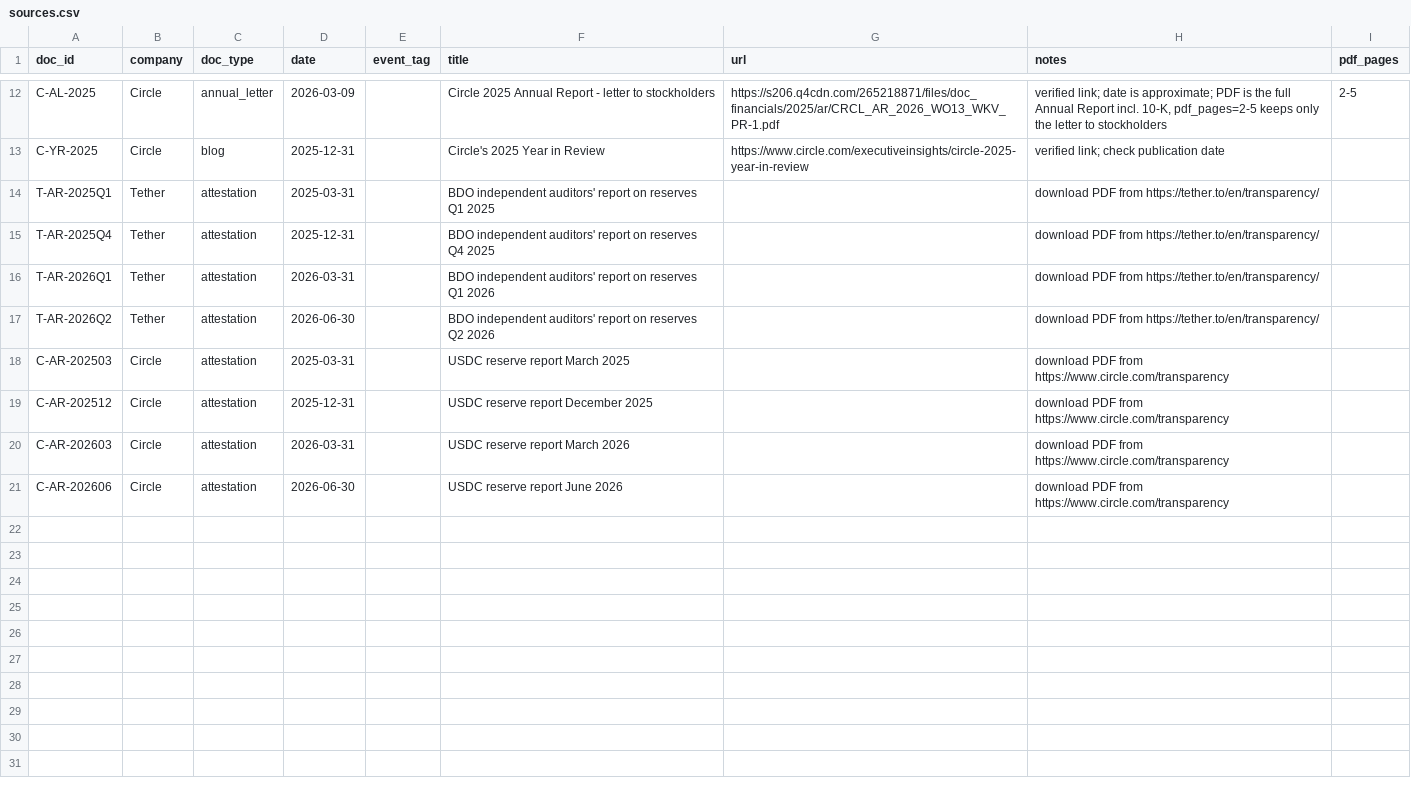
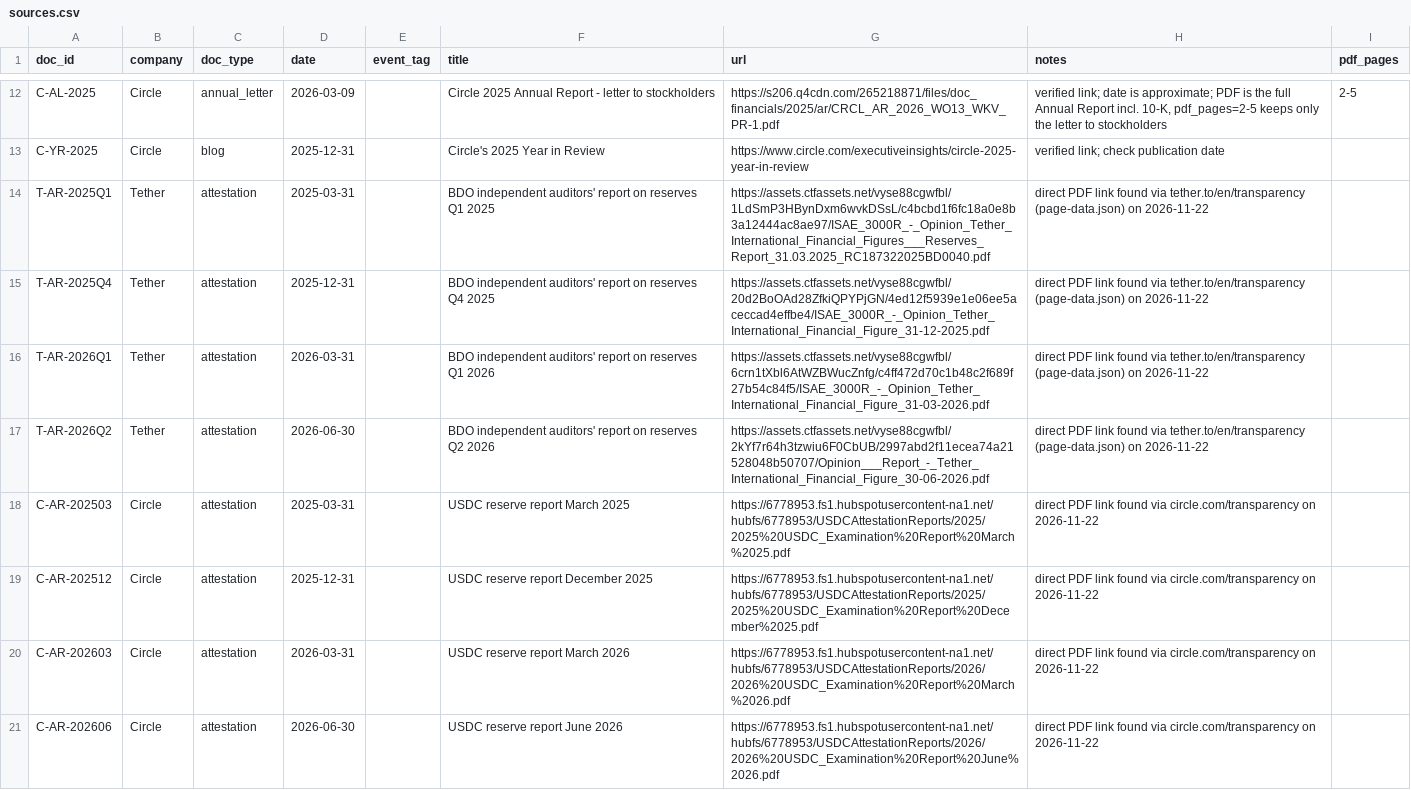
Before and after one commit to FelixY28/How-Stablecoin-Issuers-Construct-Reserve-Trustworthiness, a CSV file: data/sources.csv, drawn as a sheet; only a part is shown, gaps mark what is left out.

```diff
--- a/data/sources.csv
+++ b/data/sources.csv
@@ -13,9 +13,9 @@ C-AL-2025,Circle,annual_letter,2026-03-09,,Circle 2025 Annual Report - letter to
 C-YR-2025,Circle,blog,2025-12-31,,Circle's 2025 Year in Review,https://www.circle.com/executiveinsights/circle-2025-year-in-review,verified link; check publication date,
-T-AR-2025Q1,Tether,attestation,2025-03-31,,BDO independent auditors' report on reserves Q1 2025,,download PDF from https://tether.to/en/transparency/,
-T-AR-2025Q4,Tether,attestation,2025-12-31,,BDO independent auditors' report on reserves Q4 2025,,download PDF from https://tether.to/en/transparency/,
-T-AR-2026Q1,Tether,attestation,2026-03-31,,BDO independent auditors' report on reserves Q1 2026,,download PDF from https://tether.to/en/transparency/,
-T-AR-2026Q2,Tether,attestation,2026-06-30,,BDO independent auditors' report on reserves Q2 2026,,download PDF from https://tether.to/en/transparency/,
-C-AR-202503,Circle,attestation,2025-03-31,,USDC reserve report March 2025,,download PDF from https://www.circle.com/transparency,
-C-AR-202512,Circle,attestation,2025-12-31,,USDC reserve report December 2025,,download PDF from https://www.circle.com/transparency,
-C-AR-202603,Circle,attestation,2026-03-31,,USDC reserve report March 2026,,download PDF from https://www.circle.com/transparency,
-C-AR-202606,Circle,attestation,2026-06-30,,USDC reserve report June 2026,,download PDF from https://www.circle.com/transparency,
+T-AR-2025Q1,Tether,attestation,2025-03-31,,BDO independent auditors' report on reserves Q1 2025,https://assets.ctfassets.net/vyse88cgwfbl/1LdSmP3HBynDxm6wvkDSsL/c4bcbd1f6fc18a0e8b3a12444ac8ae97/ISAE_3000R_-_Opinion_Tether_International_Financial_Figures___Reserves_Report_31.03.2025_RC187322025BD0040.pdf,direct PDF link found via tether.to/en/transparency (page-data.json) on 2026-11-22,
+T-AR-2025Q4,Tether,attestation,2025-12-31,,BDO independent auditors' report on reserves Q4 2025,https://assets.ctfassets.net/vyse88cgwfbl/20d2BoOAd28ZfkiQPYPjGN/4ed12f5939e1e06ee5aceccad4effbe4/ISAE_3000R_-_Opinion_Tether_International_Financial_Figure_31-12-2025.pdf,direct PDF link found via tether.to/en/transparency (page-data.json) on 2026-11-22,
+T-AR-2026Q1,Tether,attestation,2026-03-31,,BDO independent auditors' report on reserves Q1 2026,https://assets.ctfassets.net/vyse88cgwfbl/6crn1tXbl6AtWZBWucZnfg/c4ff472d70c1b48c2f689f27b54c84f5/ISAE_3000R_-_Opinion_Tether_International_Financial_Figure_31-03-2026.pdf,direct PDF link found via tether.to/en/transparency (page-data.json) on 2026-11-22,
+T-AR-2026Q2,Tether,attestation,2026-06-30,,BDO independent auditors' report on reserves Q2 2026,https://assets.ctfassets.net/vyse88cgwfbl/2kYf7r64h3tzwiu6F0CbUB/2997abd2f11ecea74a21528048b50707/Opinion___Report_-_Tether_International_Financial_Figure_30-06-2026.pdf,direct PDF link found via tether.to/en/transparency (page-data.json) on 2026-11-22,
+C-AR-202503,Circle,attestation,2025-03-31,,USDC reserve report March 2025,https://6778953.fs1.hubspotusercontent-na1.net/hubfs/6778953/USDCAttestationReports/2025/2025%20USDC_Examination%20Report%20March%2025.pdf,direct PDF link found via circle.com/transparency on 2026-11-22,
+C-AR-202512,Circle,attestation,2025-12-31,,USDC reserve report December 2025,https://6778953.fs1.hubspotusercontent-na1.net/hubfs/6778953/USDCAttestationReports/2025/2025%20USDC_Examination%20Report%20December%2025.pdf,direct PDF link found via circle.com/transparency on 2026-11-22,
+C-AR-202603,Circle,attestation,2026-03-31,,USDC reserve report March 2026,https://6778953.fs1.hubspotusercontent-na1.net/hubfs/6778953/USDCAttestationReports/2026/2026%20USDC_Examination%20Report%20March%2026.pdf,direct PDF link found via circle.com/transparency on 2026-11-22,
+C-AR-202606,Circle,attestation,2026-06-30,,USDC reserve report June 2026,https://6778953.fs1.hubspotusercontent-na1.net/hubfs/6778953/USDCAttestationReports/2026/2026%20USDC_Examination%20Report%20June%2026.pdf,direct PDF link found via circle.com/transparency on 2026-11-22,
```
